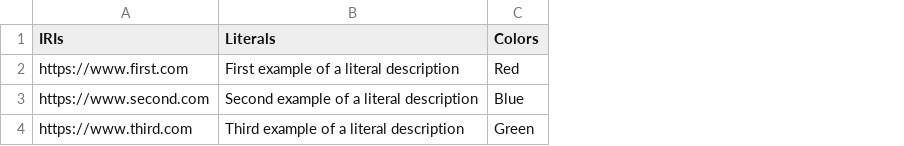
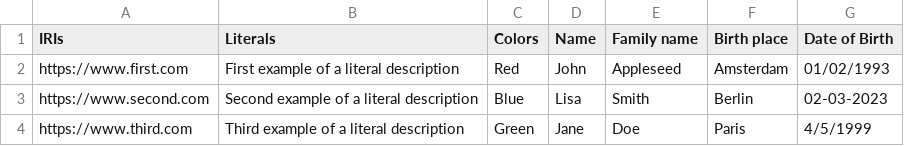
Before and after one commit to pldn/LDWizard, a CSV file: src/config/assets/example.csv, drawn as a sheet; the diff names each change by its address in the sheet, - before the commit and + after, or states it on an @@ line.

Commit message:
Fixes blocker + .ttl file load Updates example csv

```diff
--- a/src/config/assets/example.csv
+++ b/src/config/assets/example.csv
+column D (Name), rows 2-4: John | Lisa | Jane
+column E (Family name), rows 2-4: Appleseed | Smith | Doe
+column F (Birth place), rows 2-4: Amsterdam | Berlin | Paris
+column G (Date of Birth), rows 2-4: 01/02/1993 | 02-03-2023 | 4/5/1999
```
Also changed, not shown: 6 other files.
